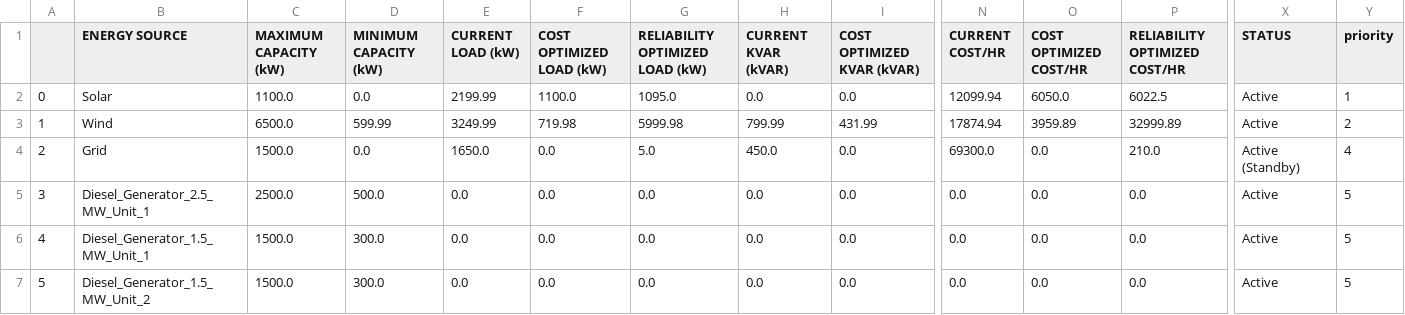
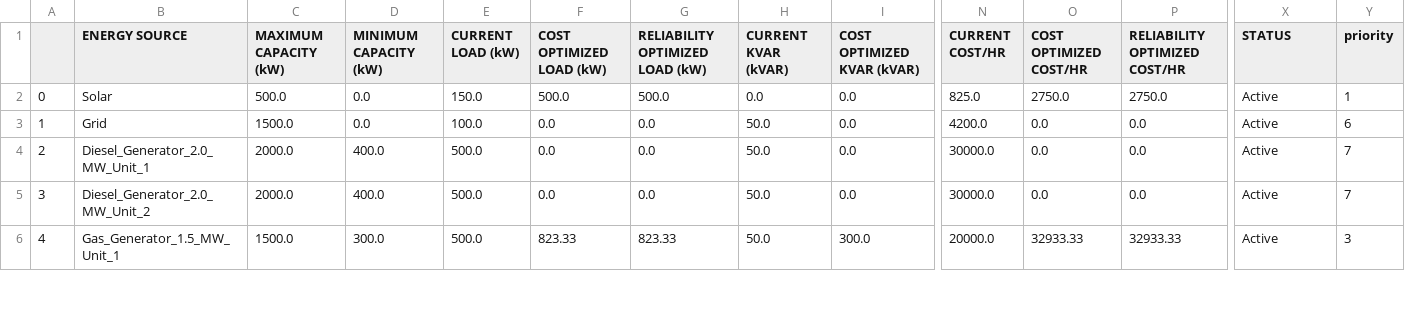
Before and after one commit to aminghias/Power-app, a CSV file: results_reliability_optimized.csv, drawn as a sheet; only a part is shown, gaps mark what is left out; removed rows and columns are numbered as before the commit, all else as after; rows hold the shown columns only; the diff covers the shown part only; the diff names each change by its address in the sheet, - before the commit and + after, or states it on an @@ line.

```diff
--- a/results_reliability_optimized.csv
+++ b/results_reliability_optimized.csv
-C2 (MAXIMUM CAPACITY (kW)): 1100.0
+C2 (MAXIMUM CAPACITY (kW)): 500.0
-E2 (CURRENT LOAD (kW)): 2199.99
+E2 (CURRENT LOAD (kW)): 150.0
-F2 (COST OPTIMIZED LOAD (kW)): 1100.0
+F2 (COST OPTIMIZED LOAD (kW)): 500.0
-G2 (RELIABILITY OPTIMIZED LOAD (kW)): 1095.0
+G2 (RELIABILITY OPTIMIZED LOAD (kW)): 500.0
-N2 (CURRENT COST/HR): 12099.94
+N2 (CURRENT COST/HR): 825.0
-O2 (COST OPTIMIZED COST/HR): 6050.0
+O2 (COST OPTIMIZED COST/HR): 2750.0
-P2 (RELIABILITY OPTIMIZED COST/HR): 6022.5
+P2 (RELIABILITY OPTIMIZED COST/HR): 2750.0
-row 3: 1 | Wind | 6500.0 | 599.99 | 3249.99 | 719.98 | 5999.98 | 799.99 | 431.99 | 17874.94 | 3959.89 | 32999.89 | Active | 2
@@ column A renumbered from row 3 down @@
-E3 (CURRENT LOAD (kW)): 1650.0
+E3 (CURRENT LOAD (kW)): 100.0
-G3 (RELIABILITY OPTIMIZED LOAD (kW)): 5.0
+G3 (RELIABILITY OPTIMIZED LOAD (kW)): 0.0
-H3 (CURRENT KVAR (kVAR)): 450.0
+H3 (CURRENT KVAR (kVAR)): 50.0
-N3 (CURRENT COST/HR): 69300.0
+N3 (CURRENT COST/HR): 4200.0
-P3 (RELIABILITY OPTIMIZED COST/HR): 210.0
+P3 (RELIABILITY OPTIMIZED COST/HR): 0.0
-X3 (STATUS): Active (Standby)
+X3 (STATUS): Active
-Y3 (priority): 4
+Y3 (priority): 6
-B4 (ENERGY SOURCE): Diesel_Generator_2.5_MW_Unit_1
+B4 (ENERGY SOURCE): Diesel_Generator_2.0_MW_Unit_1
-C4 (MAXIMUM CAPACITY (kW)): 2500.0
+C4 (MAXIMUM CAPACITY (kW)): 2000.0
-D4 (MINIMUM CAPACITY (kW)): 500.0
+D4 (MINIMUM CAPACITY (kW)): 400.0
-E4 (CURRENT LOAD (kW)): 0.0
+E4 (CURRENT LOAD (kW)): 500.0
-H4 (CURRENT KVAR (kVAR)): 0.0
+H4 (CURRENT KVAR (kVAR)): 50.0
-N4 (CURRENT COST/HR): 0.0
+N4 (CURRENT COST/HR): 30000.0
-Y4 (priority): 5
+Y4 (priority): 7
-row 6: 4 | Diesel_Generator_1.5_MW_Unit_1 | 1500.0 | 300.0 | 0.0 | 0.0 | 0.0 | 0.0 | 0.0 | 0.0 | 0.0 | 0.0 | Active | 5
-B5 (ENERGY SOURCE): Diesel_Generator_1.5_MW_Unit_2
+B5 (ENERGY SOURCE): Diesel_Generator_2.0_MW_Unit_2
-C5 (MAXIMUM CAPACITY (kW)): 1500.0
+C5 (MAXIMUM CAPACITY (kW)): 2000.0
-D5 (MINIMUM CAPACITY (kW)): 300.0
+D5 (MINIMUM CAPACITY (kW)): 400.0
-E5 (CURRENT LOAD (kW)): 0.0
+E5 (CURRENT LOAD (kW)): 500.0
-H5 (CURRENT KVAR (kVAR)): 0.0
+H5 (CURRENT KVAR (kVAR)): 50.0
-N5 (CURRENT COST/HR): 0.0
+N5 (CURRENT COST/HR): 30000.0
-Y5 (priority): 5
+Y5 (priority): 7
+row 6: 4 | Gas_Generator_1.5_MW_Unit_1 | 1500.0 | 300.0 | 500.0 | 823.33 | 823.33 | 50.0 | 300.0 | 20000.0 | 32933.33 | 32933.33 | Active | 3
```
Also changed, not shown: 2 added rows and 24 edited cells elsewhere in this file, results_cost_optimized.csv, 6 other files.
